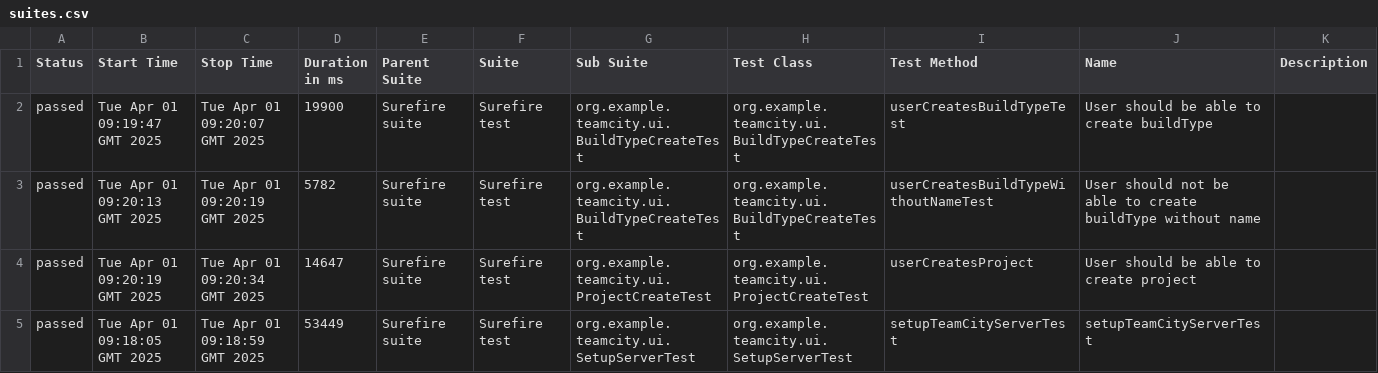
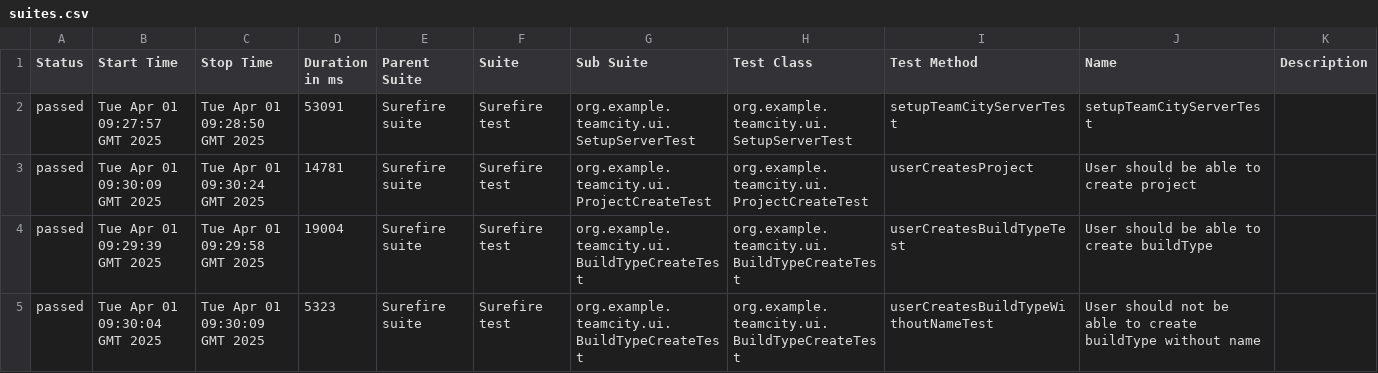
Before and after one commit to KazakovM/teamcity-automation-java, a CSV file: ui/43/data/suites.csv, drawn as a sheet.

```diff
--- a/ui/43/data/suites.csv
+++ b/ui/43/data/suites.csv
@@ -1,5 +1,5 @@
 "Status","Start Time","Stop Time","Duration in ms","Parent Suite","Suite","Sub Suite","Test Class","Test Method","Name","Description"
-"passed","Tue Apr 01 09:19:47 GMT 2025","Tue Apr 01 09:20:07 GMT 2025","19900","Surefire suite","Surefire test","org.example.teamcity.ui.BuildTypeCreateTest","org.example.teamcity.ui.BuildTypeCreateTest","userCreatesBuildTypeTest","User should be able to create buildType",""
-"passed","Tue Apr 01 09:20:13 GMT 2025","Tue Apr 01 09:20:19 GMT 2025","5782","Surefire suite","Surefire test","org.example.teamcity.ui.BuildTypeCreateTest","org.example.teamcity.ui.BuildTypeCreateTest","userCreatesBuildTypeWithoutNameTest","User should not be able to create buildType without name",""
-"passed","Tue Apr 01 09:20:19 GMT 2025","Tue Apr 01 09:20:34 GMT 2025","14647","Surefire suite","Surefire test","org.example.teamcity.ui.ProjectCreateTest","org.example.teamcity.ui.ProjectCreateTest","userCreatesProject","User should be able to create project",""
-"passed","Tue Apr 01 09:18:05 GMT 2025","Tue Apr 01 09:18:59 GMT 2025","53449","Surefire suite","Surefire test","org.example.teamcity.ui.SetupServerTest","org.example.teamcity.ui.SetupServerTest","setupTeamCityServerTest","setupTeamCityServerTest",""
+"passed","Tue Apr 01 09:27:57 GMT 2025","Tue Apr 01 09:28:50 GMT 2025","53091","Surefire suite","Surefire test","org.example.teamcity.ui.SetupServerTest","org.example.teamcity.ui.SetupServerTest","setupTeamCityServerTest","setupTeamCityServerTest",""
+"passed","Tue Apr 01 09:30:09 GMT 2025","Tue Apr 01 09:30:24 GMT 2025","14781","Surefire suite","Surefire test","org.example.teamcity.ui.ProjectCreateTest","org.example.teamcity.ui.ProjectCreateTest","userCreatesProject","User should be able to create project",""
+"passed","Tue Apr 01 09:29:39 GMT 2025","Tue Apr 01 09:29:58 GMT 2025","19004","Surefire suite","Surefire test","org.example.teamcity.ui.BuildTypeCreateTest","org.example.teamcity.ui.BuildTypeCreateTest","userCreatesBuildTypeTest","User should be able to create buildType",""
+"passed","Tue Apr 01 09:30:04 GMT 2025","Tue Apr 01 09:30:09 GMT 2025","5323","Surefire suite","Surefire test","org.example.teamcity.ui.BuildTypeCreateTest","org.example.teamcity.ui.BuildTypeCreateTest","userCreatesBuildTypeWithoutNameTest","User should not be able to create buildType without name",""
```
Also changed, not shown: 59 other files.
